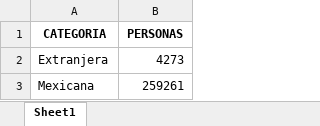
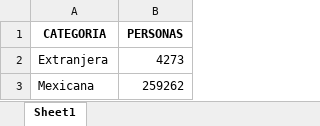
Before and after one commit to alexandertrejo1193/desaparecidos, an Excel workbook: PERS_DESAP_NOLOCYLOCPORNA_Df.xlsx, sheet Sheet1, drawn as a sheet; values as stored, in another font and other column widths than the file's, no borders; the diff names each change by its address in the sheet, - before the commit and + after, or states it on an @@ line.

```diff
--- a/PERS_DESAP_NOLOCYLOCPORNA_Df.xlsx (sheet Sheet1)
+++ b/PERS_DESAP_NOLOCYLOCPORNA_Df.xlsx (sheet Sheet1)
-B3 (PERSONAS): 259261
+B3 (PERSONAS): 259262
```
Also changed, not shown: PERSONAS_DESAP_Y_NO_LOC_XEDO_Df.xlsx, PERS_DESAP_NOLOCYLOCPOREDO_Df.xlsx, 2 other files.
